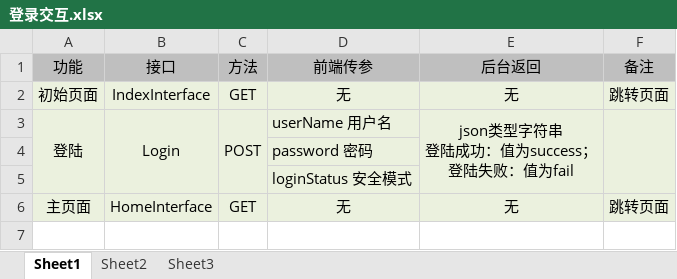
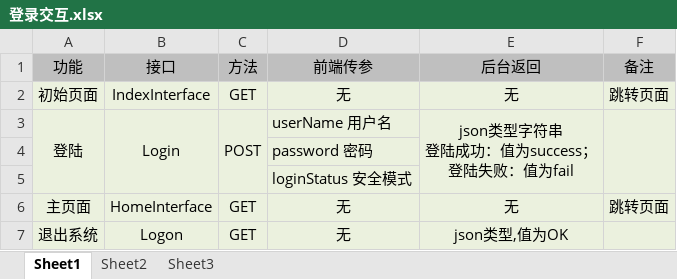
Before and after one commit to LGDHuaOPER/dataAnalysis, an Excel workbook: Documentation/接口交互文档版本记录/登录交互.xlsx, sheet Sheet1, drawn as a sheet; values as stored, in another font and other column widths than the file's, no borders; the diff names each change by its address in the sheet, - before the commit and + after, or states it on an @@ line.

```diff
--- a/Documentation/接口交互文档版本记录/登录交互.xlsx (sheet Sheet1)
+++ b/Documentation/接口交互文档版本记录/登录交互.xlsx (sheet Sheet1)
+row 7: 退出系统 | Logon | GET | 无 | json类型,值为OK
```
Also changed, not shown: 8 other files.
